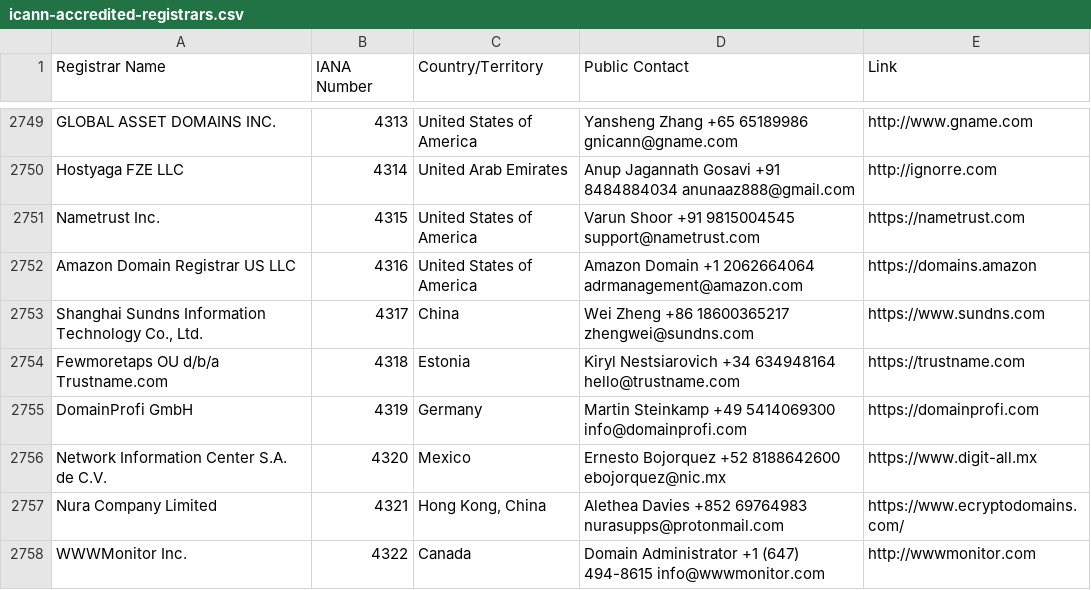
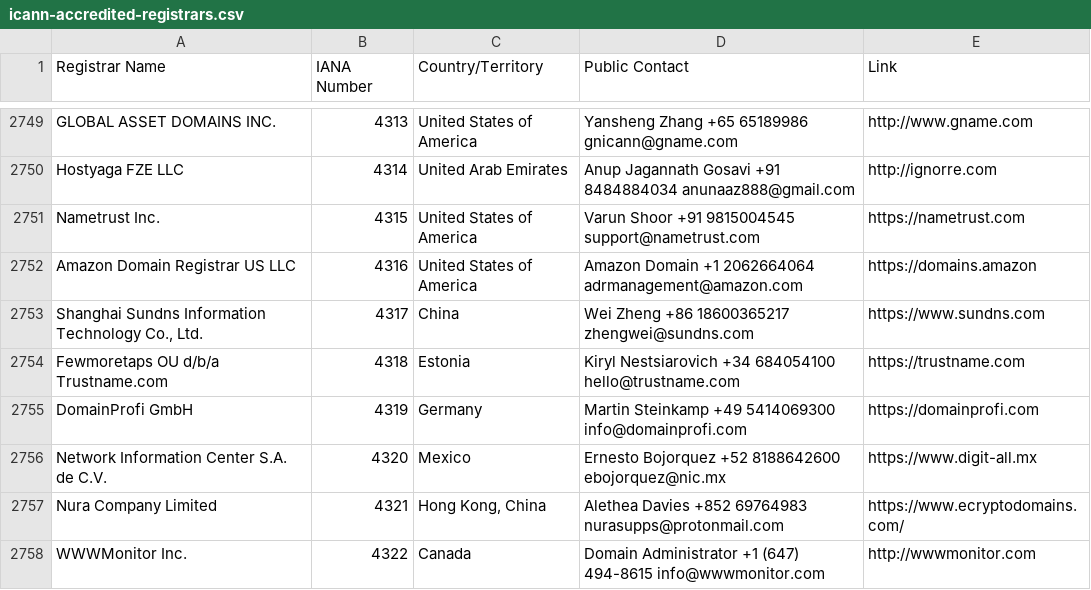
Before and after one commit to reg233/whois-domain-lookup, a CSV file: src/data/icann-accredited-registrars.csv, drawn as a sheet; only a part is shown, gaps mark what is left out.

```diff
--- a/src/data/icann-accredited-registrars.csv
+++ b/src/data/icann-accredited-registrars.csv
@@ -2753,3 +2753,3 @@
 "Shanghai Sundns Information Technology Co., Ltd.",4317,"China","Wei Zheng +86 18600365217 zhengwei@sundns.com","https://www.sundns.com"
-"Fewmoretaps OU d/b/a Trustname.com",4318,"Estonia","Kiryl Nestsiarovich +34 634948164 hello@trustname.com","https://trustname.com"
+"Fewmoretaps OU d/b/a Trustname.com",4318,"Estonia","Kiryl Nestsiarovich +34 684054100 hello@trustname.com","https://trustname.com"
 "DomainProfi GmbH",4319,"Germany","Martin Steinkamp +49 5414069300 info@domainprofi.com","https://domainprofi.com"
```
